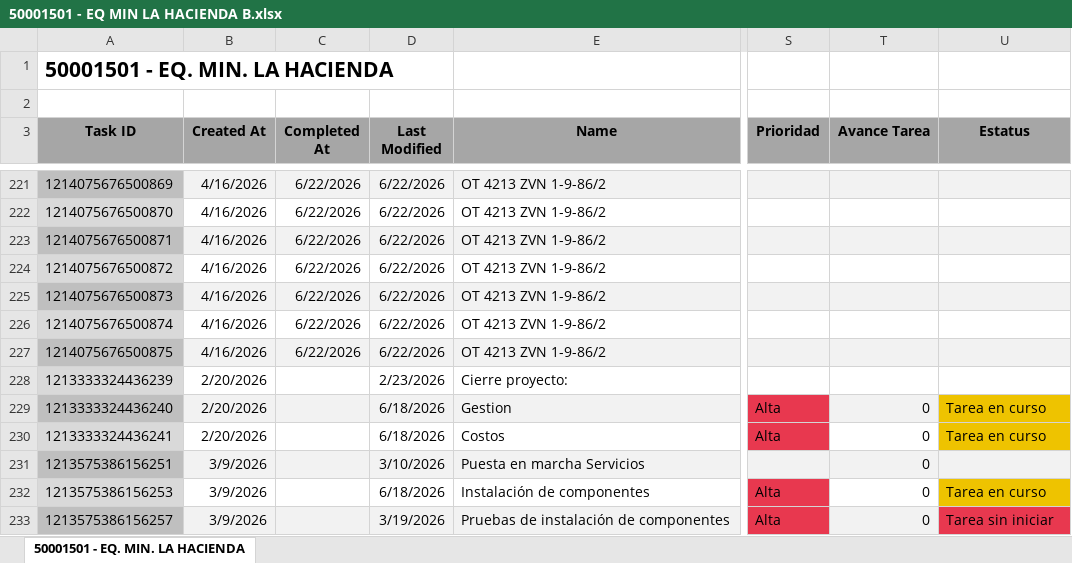
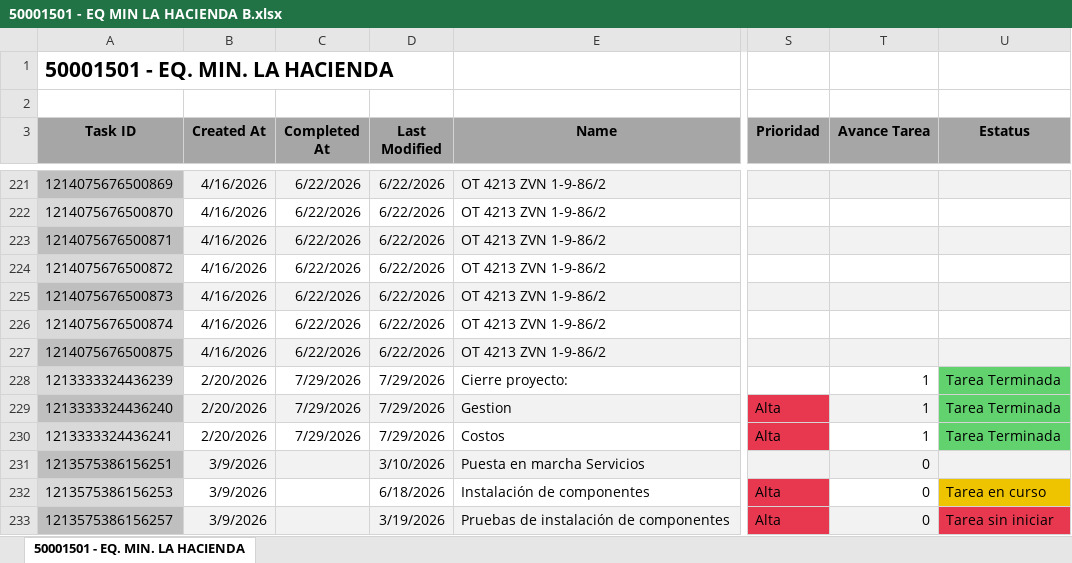
Before and after one commit to Nicolas-2026z/zitron-dashboard, an Excel workbook: data/50001501 - EQ MIN LA HACIENDA B.xlsx, sheet 50001501 - EQ. MIN. LA HACIENDA, drawn as a sheet; only a part is shown, gaps mark what is left out; values as stored, in another font and other column widths than the file's, no borders; charts and pictures not drawn; the diff names each change by its address in the sheet, - before the commit and + after, or states it on an @@ line.

```diff
--- a/data/50001501 - EQ MIN LA HACIENDA B.xlsx (sheet 50001501 - EQ. MIN. LA HACIENDA)
+++ b/data/50001501 - EQ MIN LA HACIENDA B.xlsx (sheet 50001501 - EQ. MIN. LA HACIENDA)
-C228:C230 (Completed At): (empty)
+C228:C230 (Completed At): 7/29/2026
-D228 (Last Modified): 2/23/2026
+D228 (Last Modified): 7/29/2026
-T228 (Avance Tarea): (empty)
+T228 (Avance Tarea): 1
-U228 (Estatus): (empty)
+U228 (Estatus): Tarea Terminada
-U228 fill: none
+U228 fill: #62D26F
-D229:D230 (Last Modified): 6/18/2026
+D229:D230 (Last Modified): 7/29/2026
-T229:T230 (Avance Tarea): 0
+T229:T230 (Avance Tarea): 1
-U229:U230 (Estatus): Tarea en curso
+U229:U230 (Estatus): Tarea Terminada
-U229:U230 fill: #EEC300
+U229:U230 fill: #62D26F
```
Also changed, not shown: data/50001451 - ZITRON COLOMBIA.xlsx, data/50001500 - EQ MIN LA HACIENDA.xlsx, 46 other files.
